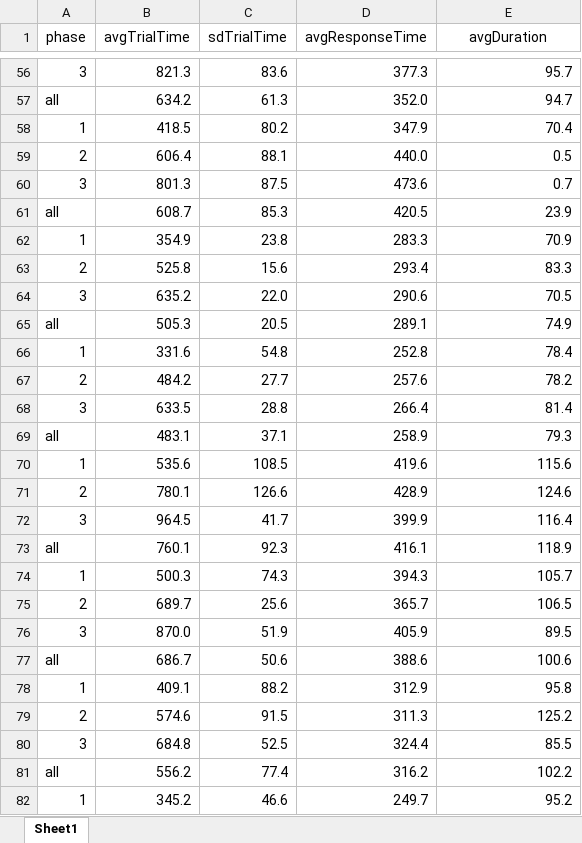
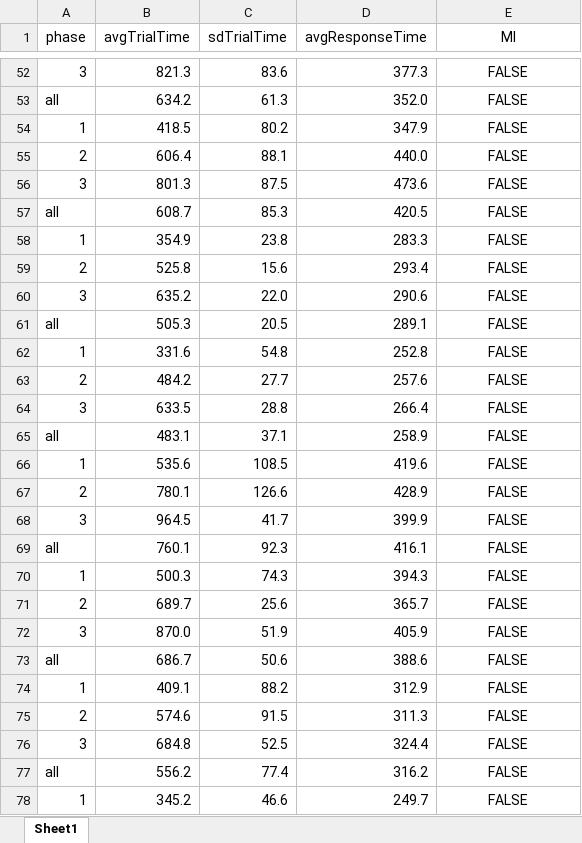
Before and after one commit to tbroderick/Nomon, an Excel workbook: keyboard/resources/koester_data.xlsx, sheet Sheet1, drawn as a sheet; only a part is shown, gaps mark what is left out; values as stored, in another font and other column widths than the file's, no borders; addresses are those after the commit; the diff covers the shown part only; the diff names each change by its address in the sheet, - before the commit and + after, or states it on an @@ line.

```diff
--- a/keyboard/resources/koester_data.xlsx (sheet Sheet1)
+++ b/keyboard/resources/koester_data.xlsx (sheet Sheet1)
-E1: avgDuration
+E1: MI
-E52:E78 alignment: right
+E52:E78 alignment: center
-E52 (MI): 95.7
+E52 (MI): FALSE
-E53 (MI): 94.7
+E53 (MI): FALSE
-E54 (MI): 70.4
+E54 (MI): FALSE
-E55 (MI): 0.5
+E55 (MI): FALSE
-E56 (MI): 0.7
+E56 (MI): FALSE
-E57 (MI): 23.9
+E57 (MI): FALSE
-E58 (MI): 70.9
+E58 (MI): FALSE
-E59 (MI): 83.3
+E59 (MI): FALSE
-E60 (MI): 70.5
+E60 (MI): FALSE
-E61 (MI): 74.9
+E61 (MI): FALSE
-E62 (MI): 78.4
+E62 (MI): FALSE
-E63 (MI): 78.2
+E63 (MI): FALSE
-E64 (MI): 81.4
+E64 (MI): FALSE
-E65 (MI): 79.3
+E65 (MI): FALSE
-E66 (MI): 115.6
+E66 (MI): FALSE
-E67 (MI): 124.6
+E67 (MI): FALSE
-E68 (MI): 116.4
+E68 (MI): FALSE
-E69 (MI): 118.9
+E69 (MI): FALSE
-E70 (MI): 105.7
+E70 (MI): FALSE
-E71 (MI): 106.5
+E71 (MI): FALSE
-E72 (MI): 89.5
+E72 (MI): FALSE
-E73 (MI): 100.6
+E73 (MI): FALSE
-E74 (MI): 95.8
+E74 (MI): FALSE
-E75 (MI): 125.2
+E75 (MI): FALSE
-E76 (MI): 85.5
+E76 (MI): FALSE
-E77 (MI): 102.2
+E77 (MI): FALSE
-E78 (MI): 95.2
+E78 (MI): FALSE
```
Also changed, not shown: 40 removed rows, 93 edited cells and cell formats elsewhere in this sheet, formulas that keep their value, 11 other files.
